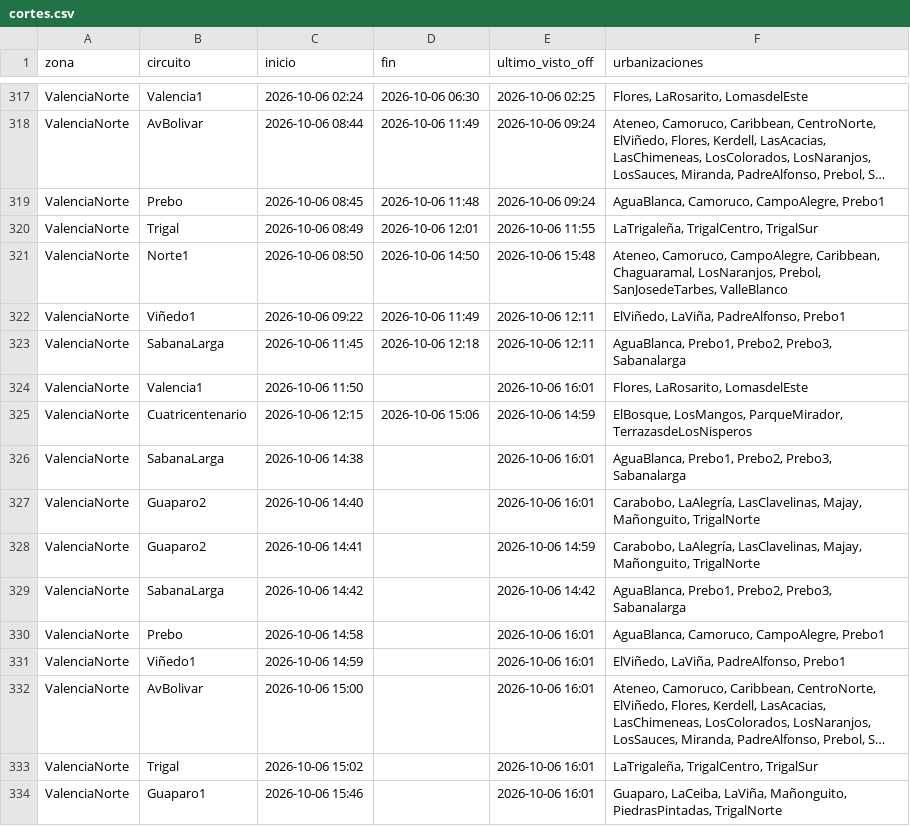
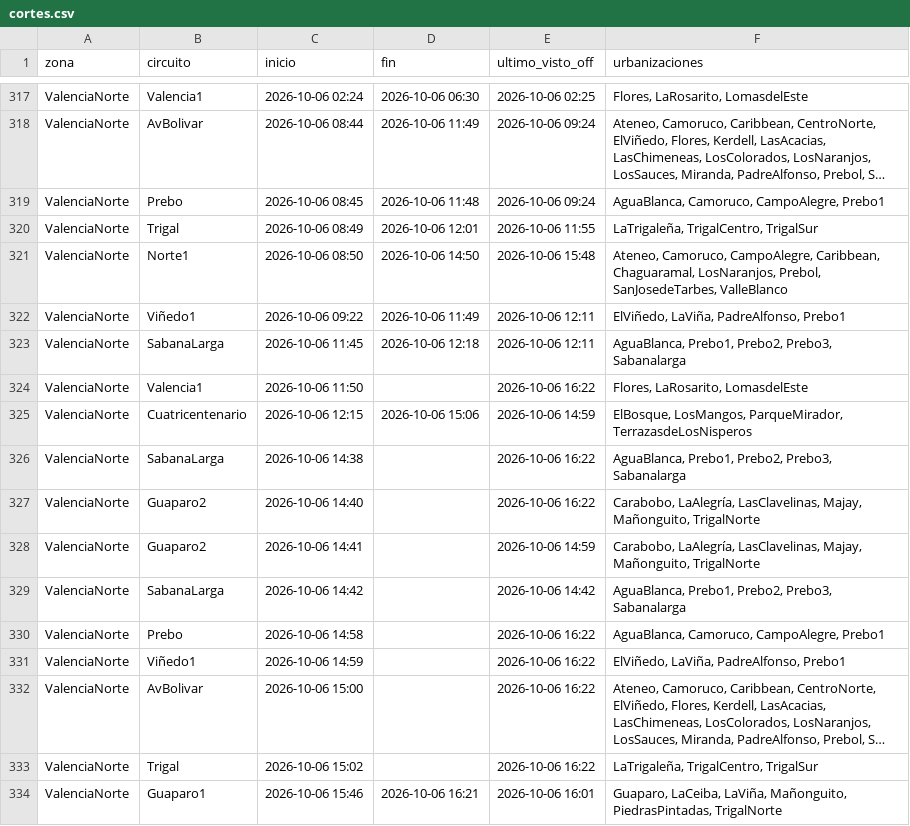
Before and after one commit to ricardotester12-glitch/cortes-luz-valencia, a CSV file: data/cortes.csv, drawn as a sheet; only a part is shown, gaps mark what is left out; long unchanged cells end in …; the diff names each change by its address in the sheet, - before the commit and + after, or states it on an @@ line.

```diff
--- a/data/cortes.csv
+++ b/data/cortes.csv
-E324 (ultimo_visto_off): 2026-10-06 16:01
+E324 (ultimo_visto_off): 2026-10-06 16:22
-E326:E327 (ultimo_visto_off): 2026-10-06 16:01
+E326:E327 (ultimo_visto_off): 2026-10-06 16:22
-E330:E333 (ultimo_visto_off): 2026-10-06 16:01
+E330:E333 (ultimo_visto_off): 2026-10-06 16:22
-D334 (fin): (empty)
+D334 (fin): 2026-10-06 16:21
```
Also changed, not shown: data/reportes.csv, 1 other file.
